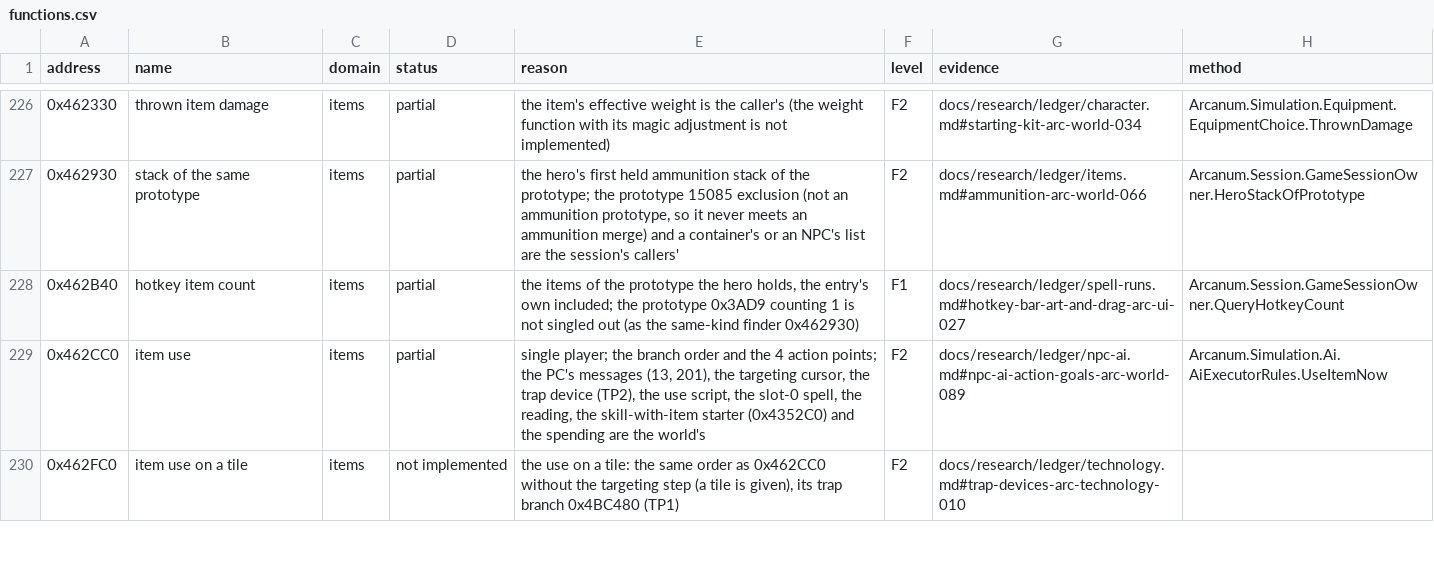
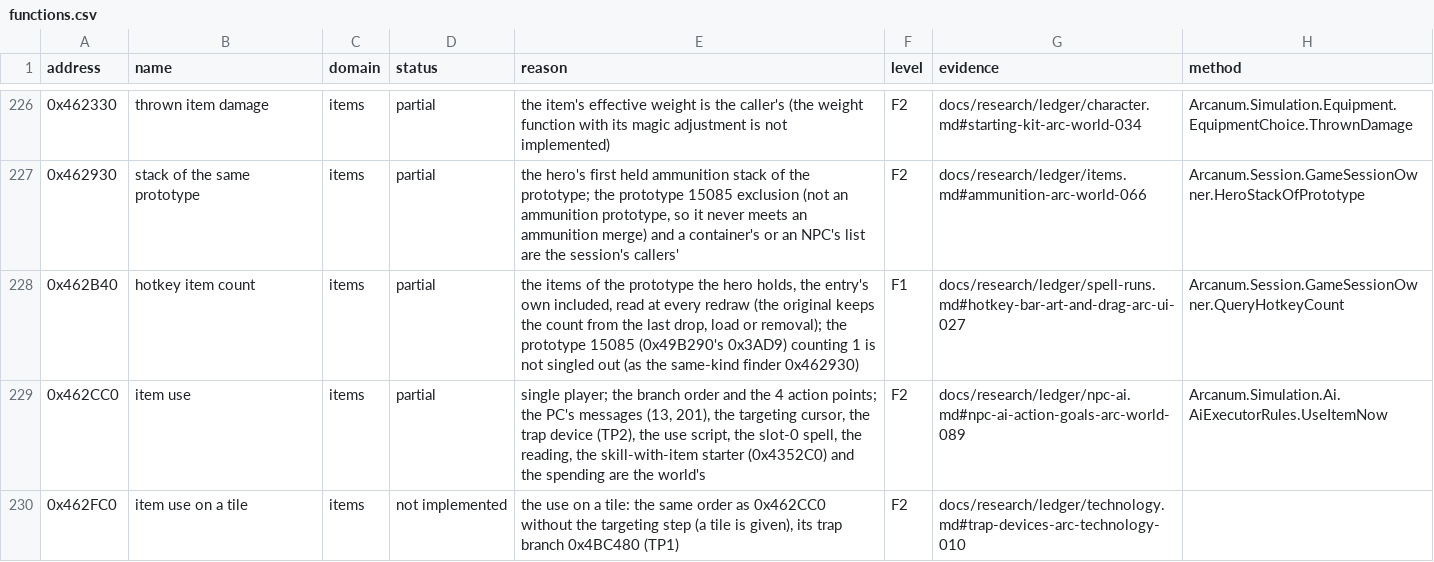
Before and after one commit to Simarglok/arcanum-steamwoven, a CSV file: docs/verification/functions.csv, drawn as a sheet; only a part is shown, gaps mark what is left out.

```diff
--- a/docs/verification/functions.csv
+++ b/docs/verification/functions.csv
@@ -227,3 +227,3 @@ address,name,domain,status,reason,level,evidence,method
 0x462930,stack of the same prototype,items,partial,"the hero's first held ammunition stack of the prototype; the prototype 15085 exclusion (not an ammunition prototype, so it never meets an ammunition merge) and a container's or an NPC's list are the session's callers'",F2,docs/research/ledger/items.md#ammunition-arc-world-066,Arcanum.Session.GameSessionOwner.HeroStackOfPrototype
-0x462B40,hotkey item count,items,partial,"the items of the prototype the hero holds, the entry's own included; the prototype 0x3AD9 counting 1 is not singled out (as the same-kind finder 0x462930)",F1,docs/research/ledger/spell-runs.md#hotkey-bar-art-and-drag-arc-ui-027,Arcanum.Session.GameSessionOwner.QueryHotkeyCount
+0x462B40,hotkey item count,items,partial,"the items of the prototype the hero holds, the entry's own included, read at every redraw (the original keeps the count from the last drop, load or removal); the prototype 15085 (0x49B290's 0x3AD9) counting 1 is not singled out (as the same-kind finder 0x462930)",F1,docs/research/ledger/spell-runs.md#hotkey-bar-art-and-drag-arc-ui-027,Arcanum.Session.GameSessionOwner.QueryHotkeyCount
 0x462CC0,item use,items,partial,"single player; the branch order and the 4 action points; the PC's messages (13, 201), the targeting cursor, the trap device (TP2), the use script, the slot-0 spell, the reading, the skill-with-item starter (0x4352C0) and the spending are the world's",F2,docs/research/ledger/npc-ai.md#npc-ai-action-goals-arc-world-089,Arcanum.Simulation.Ai.AiExecutorRules.UseItemNow
```
Also changed, not shown: 8 other files.
